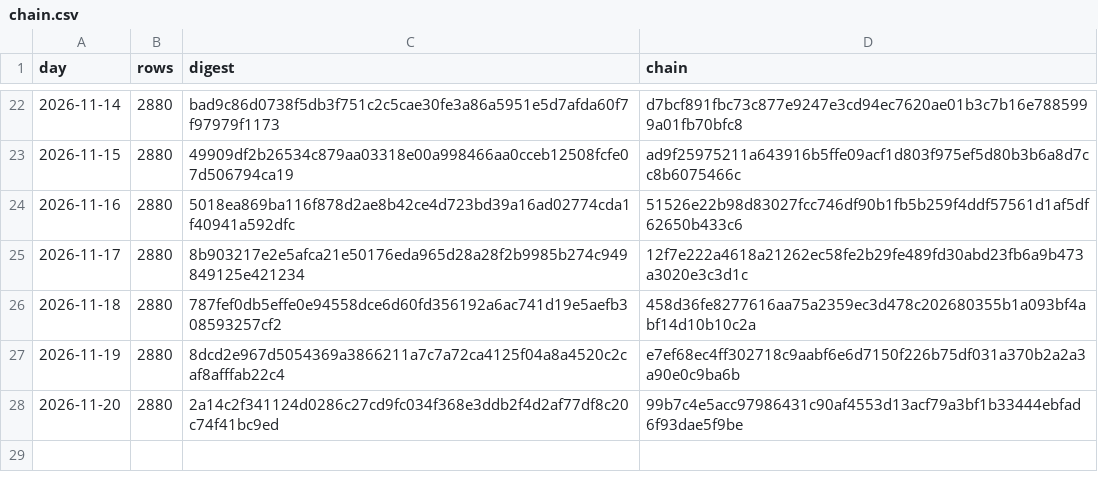
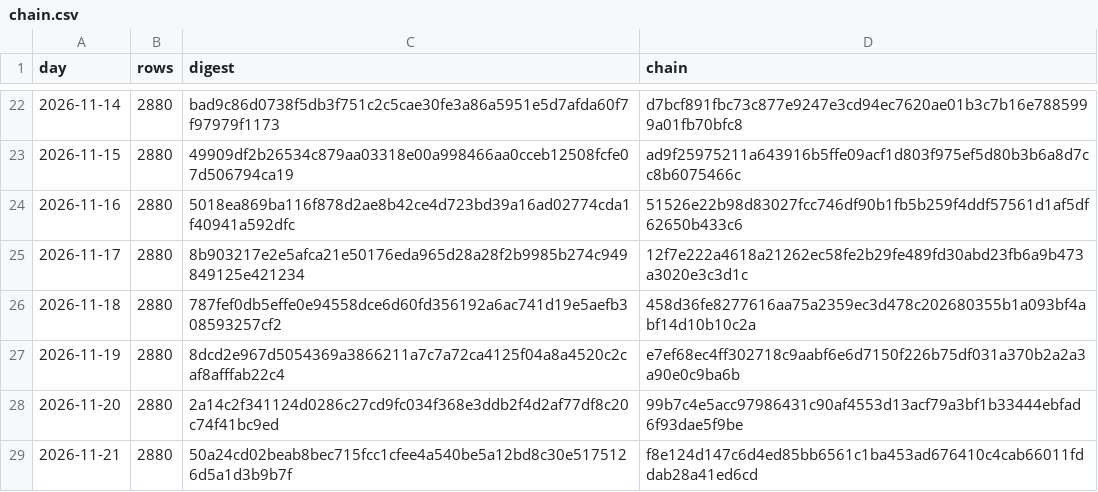
Before and after one commit to girts-nordshifts16/nordshifts-forecast-ledger, a CSV file: chain.csv, drawn as a sheet; only a part is shown, gaps mark what is left out.

Commit message:
Forecasts issued to 2026-11-21: chain f8e124d147c6d4ed

```diff
--- a/chain.csv
+++ b/chain.csv
@@ -28 +28,2 @@ day,rows,digest,chain
 2026-11-20,2880,2a14c2f341124d0286c27cd9fc034f368e3ddb2f4d2af77df8c20c74f41bc9ed,99b7c4e5acc97986431c90af4553d13acf79a3bf1b33444ebfad6f93dae5f9be
+2026-11-21,2880,50a24cd02beab8bec715fcc1cfee4a540be5a12bd8c30e5175126d5a1d3b9b7f,f8e124d147c6d4ed85bb6561c1ba453ad676410c4cab66011fddab28a41ed6cd
```
